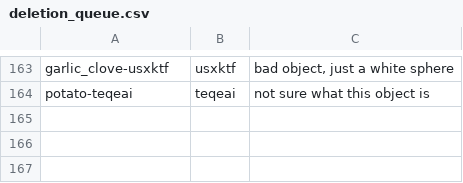
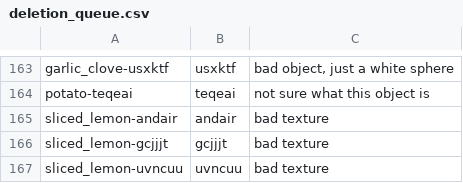
Before and after one commit to embodied-agent-eval/bddl, a CSV file: bddl/generated_data/deletion_queue.csv, drawn as a sheet; only a part is shown, gaps mark what is left out.

```diff
--- a/bddl/generated_data/deletion_queue.csv
+++ b/bddl/generated_data/deletion_queue.csv
@@ -164 +164,4 @@ garlic_clove-usxktf,usxktf,"bad object, just a white sphere"
 potato-teqeai,teqeai,not sure what this object is
+sliced_lemon-andair,andair,bad texture
+sliced_lemon-gcjjjt,gcjjjt,bad texture
+sliced_lemon-uvncuu,uvncuu,bad texture
```
Also changed, not shown: bddl/generated_data/category_mapping.csv, bddl/generated_data/object_renames.csv, 9 other files.
